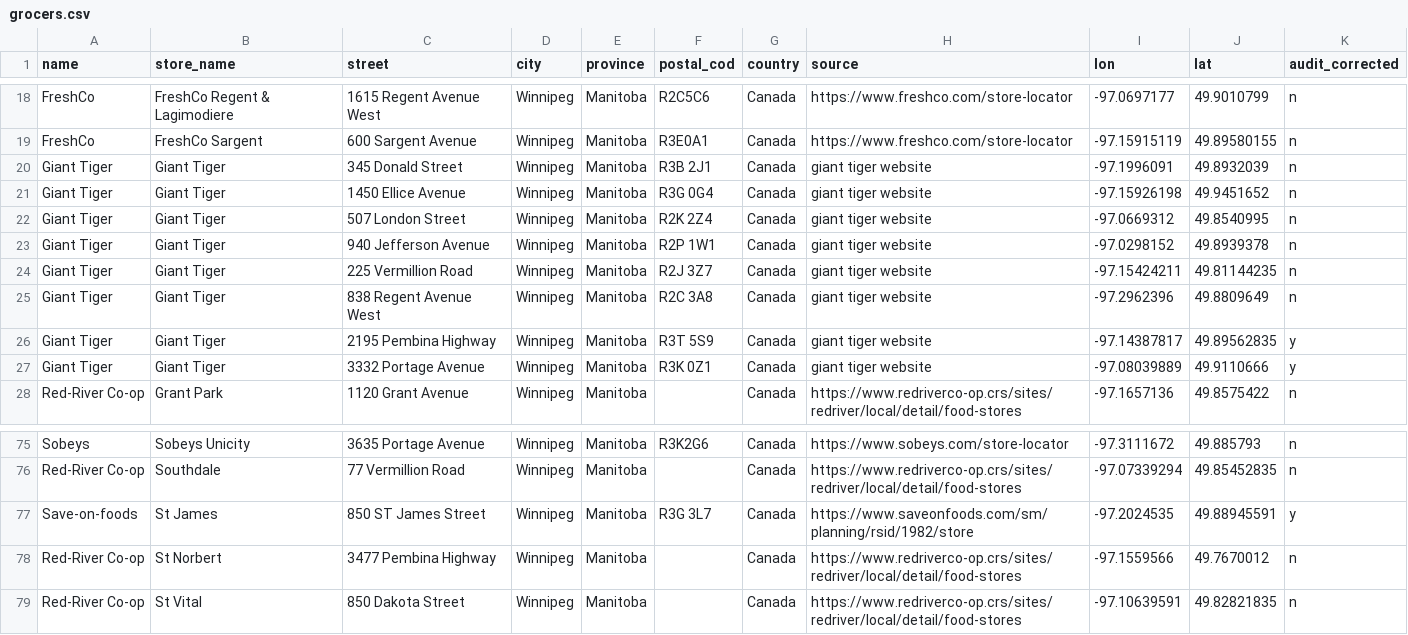
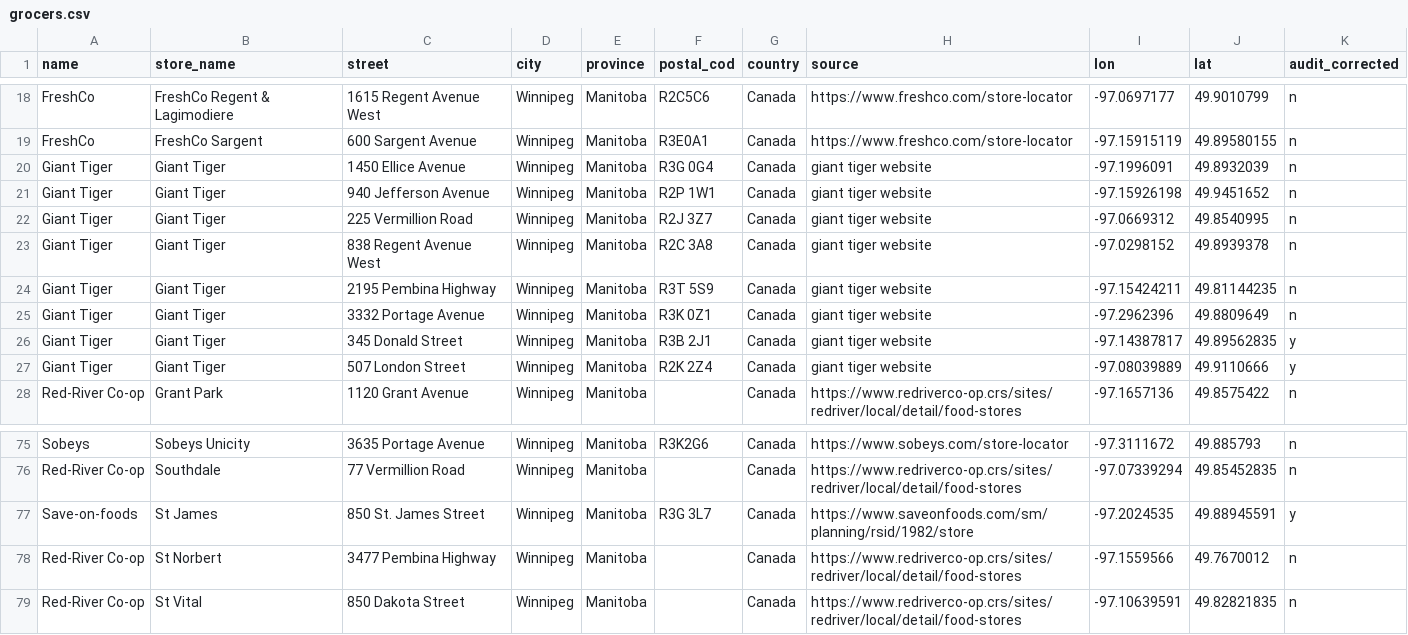
Before and after one commit to kurthuff/wpg_food_desert, a CSV file: data/interim/geocode_audit/grocers.csv, drawn as a sheet; only a part is shown, gaps mark what is left out.

```diff
--- a/data/interim/geocode_audit/grocers.csv
+++ b/data/interim/geocode_audit/grocers.csv
@@ -19,10 +19,10 @@ FreshCo,FreshCo Regent & Lagimodiere,1615 Regent Avenue West,Winnipeg,Manitoba,R
 FreshCo,FreshCo Sargent,600 Sargent Avenue,Winnipeg,Manitoba,R3E0A1,Canada,https://www.freshco.com/store-locator,-97.15915119,49.89580155,n
-Giant Tiger,Giant Tiger,345 Donald Street,Winnipeg,Manitoba,R3B 2J1,Canada,giant tiger website,-97.1996091,49.8932039,n
-Giant Tiger,Giant Tiger,1450 Ellice Avenue,Winnipeg,Manitoba,R3G 0G4,Canada,giant tiger website,-97.15926198,49.9451652,n
-Giant Tiger,Giant Tiger,507 London Street,Winnipeg,Manitoba,R2K 2Z4,Canada,giant tiger website,-97.0669312,49.8540995,n
-Giant Tiger,Giant Tiger,940 Jefferson Avenue,Winnipeg,Manitoba,R2P 1W1,Canada,giant tiger website,-97.0298152,49.8939378,n
-Giant Tiger,Giant Tiger,225 Vermillion Road,Winnipeg,Manitoba,R2J 3Z7,Canada,giant tiger website,-97.15424211,49.81144235,n
-Giant Tiger,Giant Tiger,838 Regent Avenue West,Winnipeg,Manitoba,R2C 3A8,Canada,giant tiger website,-97.2962396,49.8809649,n
-Giant Tiger,Giant Tiger,2195 Pembina Highway,Winnipeg,Manitoba,R3T 5S9,Canada,giant tiger website,-97.14387817,49.89562835,y
-Giant Tiger,Giant Tiger,3332 Portage Avenue,Winnipeg,Manitoba,R3K 0Z1,Canada,giant tiger website,-97.08039889,49.9110666,y
+Giant Tiger,Giant Tiger,1450 Ellice Avenue,Winnipeg,Manitoba,R3G 0G4,Canada,giant tiger website,-97.1996091,49.8932039,n
+Giant Tiger,Giant Tiger,940 Jefferson Avenue,Winnipeg,Manitoba,R2P 1W1,Canada,giant tiger website,-97.15926198,49.9451652,n
+Giant Tiger,Giant Tiger,225 Vermillion Road,Winnipeg,Manitoba,R2J 3Z7,Canada,giant tiger website,-97.0669312,49.8540995,n
+Giant Tiger,Giant Tiger,838 Regent Avenue West,Winnipeg,Manitoba,R2C 3A8,Canada,giant tiger website,-97.0298152,49.8939378,n
+Giant Tiger,Giant Tiger,2195 Pembina Highway,Winnipeg,Manitoba,R3T 5S9,Canada,giant tiger website,-97.15424211,49.81144235,n
+Giant Tiger,Giant Tiger,3332 Portage Avenue,Winnipeg,Manitoba,R3K 0Z1,Canada,giant tiger website,-97.2962396,49.8809649,n
+Giant Tiger,Giant Tiger,345 Donald Street,Winnipeg,Manitoba,R3B 2J1,Canada,giant tiger website,-97.14387817,49.89562835,y
+Giant Tiger,Giant Tiger,507 London Street,Winnipeg,Manitoba,R2K 2Z4,Canada,giant tiger website,-97.08039889,49.9110666,y
 Red-River Co-op,Grant Park,1120 Grant Avenue,Winnipeg,Manitoba,,Canada,https://www.redriverco-op.crs/sites/redriver/local/detail/food-stores,-97.1657136,49.8575422,n
@@ -76,3 +76,3 @@ Sobeys,Sobeys Unicity,3635 Portage Avenue,Winnipeg,Manitoba,R3K2G6,Canada,https:
 Red-River Co-op,Southdale,77 Vermillion Road,Winnipeg,Manitoba,,Canada,https://www.redriverco-op.crs/sites/redriver/local/detail/food-stores,-97.07339294,49.85452835,n
-Save-on-foods,St James,850 ST James Street,Winnipeg,Manitoba,R3G 3L7,Canada,https://www.saveonfoods.com/sm/planning/rsid/1982/store,-97.2024535,49.88945591,y
+Save-on-foods,St James,850 St. James Street,Winnipeg,Manitoba,R3G 3L7,Canada,https://www.saveonfoods.com/sm/planning/rsid/1982/store,-97.2024535,49.88945591,y
 Red-River Co-op,St Norbert,3477 Pembina Highway,Winnipeg,Manitoba,,Canada,https://www.redriverco-op.crs/sites/redriver/local/detail/food-stores,-97.1559566,49.7670012,n
```
Also changed, not shown: data/reference/grocers.csv, 5 other files.
